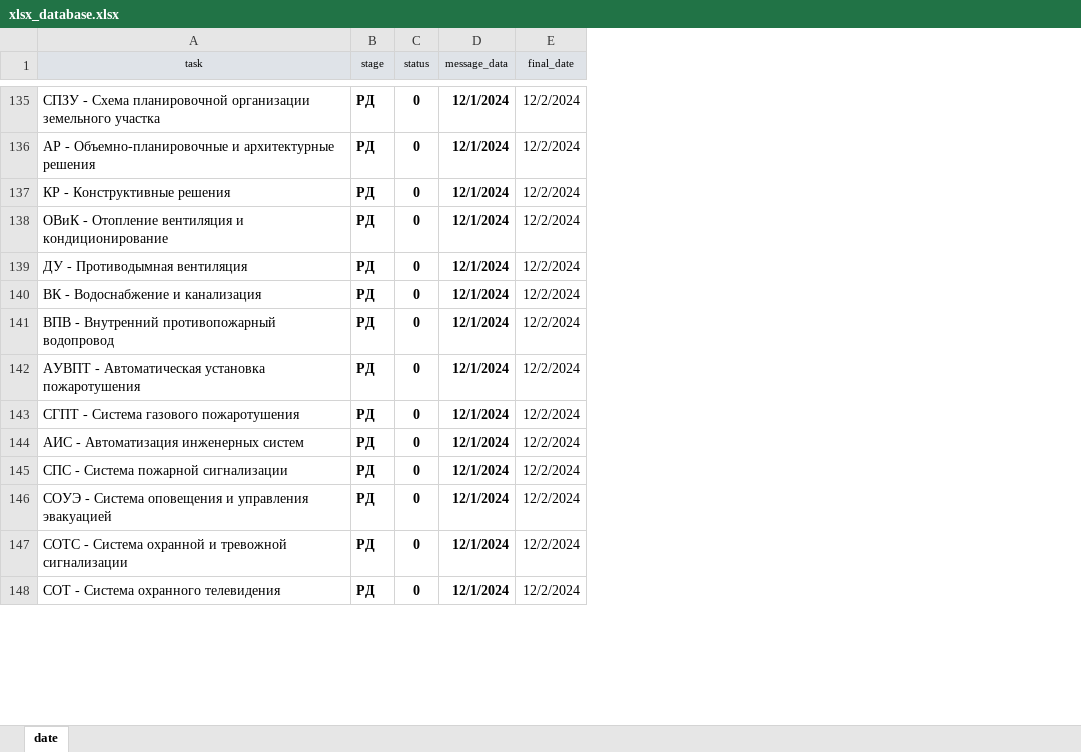
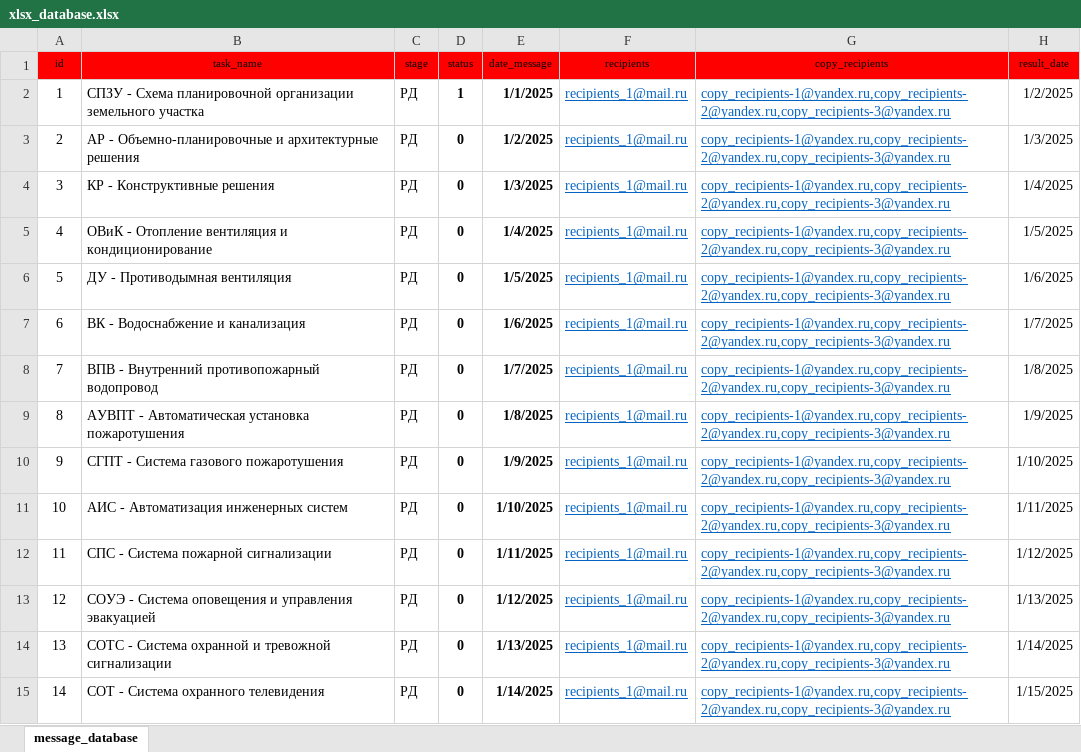
Before and after one commit to RomanPM85/Construction_Department_PTO, an Excel workbook: sql_database/xlsx_database.xlsx, sheet message_database, drawn as a sheet; only a part is shown, gaps mark what is left out; values as stored, in another font and other column widths than the file's, no borders; removed rows and columns are numbered as before the commit, all else as after; the diff covers the shown part only; the diff names each change by its address in the sheet, - before the commit and + after, or states it on an @@ line.

Commit message:
sqlite_database

```diff
--- a/sql_database/xlsx_database.xlsx (sheet message_database)
+++ b/sql_database/xlsx_database.xlsx (sheet message_database)
-sheet tab: date
+sheet tab: message_database
+column A (id), rows 2-15: 1 | 2 | 3 | 4 | 5 | 6 | 7 | 8 | 9 | 10 | 11 | 12 | 13 | 14
-column D (message_data), rows 135-148: all 12/1/2024
-column E (final_date), rows 135-148: all 12/2/2024
+column E (date_message), rows 2-15: 1/1/2025 | 1/2/2025 | 1/3/2025 | 1/4/2025 | 1/5/2025 | 1/6/2025 | 1/7/2025 | 1/8/2025 | 1/9/2025 | 1/10/2025 | 1/11/2025 | 1/12/2025 | 1/13/2025 | 1/14/2025
+column F (recipients), rows 2-15: all recipients_1@mail.ru
+column G (copy_recipients), rows 2-15: all copy_recipients-1@yandex.ru,copy_recipients-2@yandex.ru,copy_recipients-3@yandex.ru
+column H (result_date), rows 2-15: 1/2/2025 | 1/3/2025 | 1/4/2025 | 1/5/2025 | 1/6/2025 | 1/7/2025 | 1/8/2025 | 1/9/2025 | 1/10/2025 | 1/11/2025 | 1/12/2025 | 1/13/2025 | 1/14/2025 | 1/15/2025
-B1: task
+B1: task_name
-B1:D1 fill: #DFE3E8
+B1:D1 fill: #FF0000
-C2:C15 bold: on
+C2:C15 bold: off
-D2 (status): 0
+D2 (status): 1
```
Also changed, not shown: 11 added rows, 133 removed rows, 1 edited cell and cell formats elsewhere in this sheet, 2 other files.
